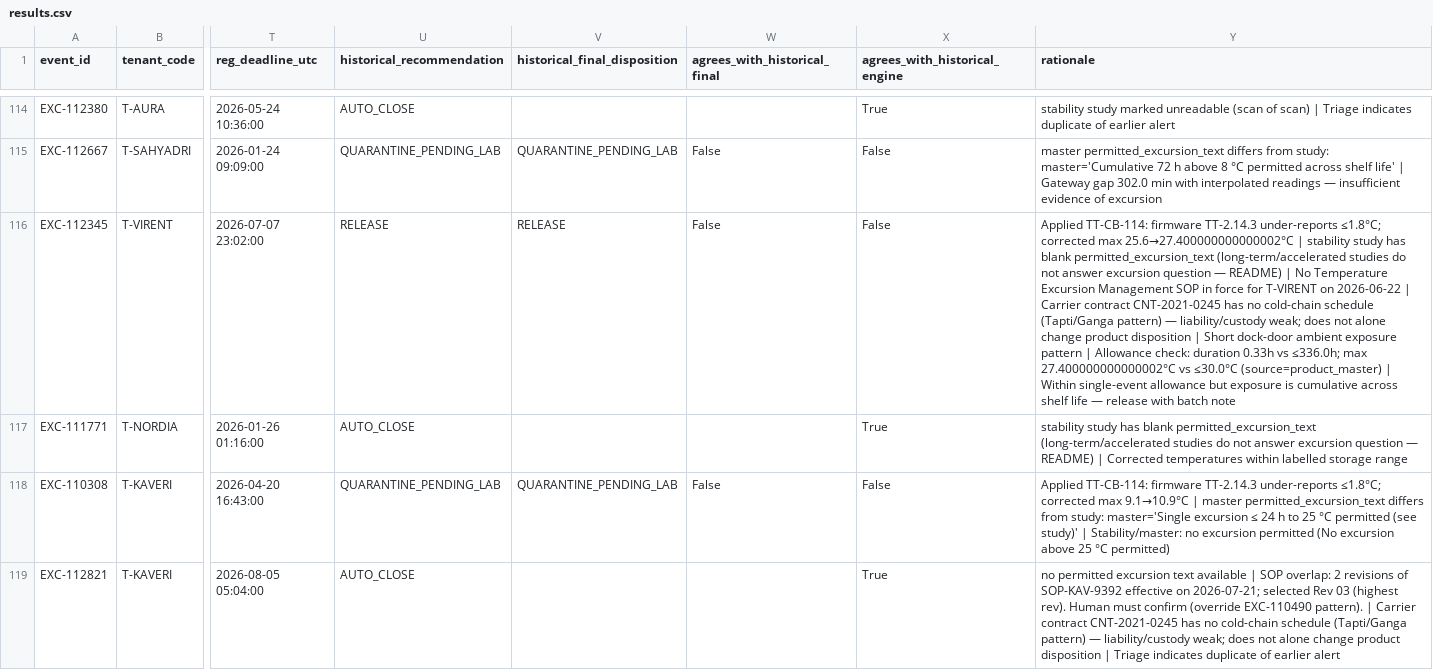
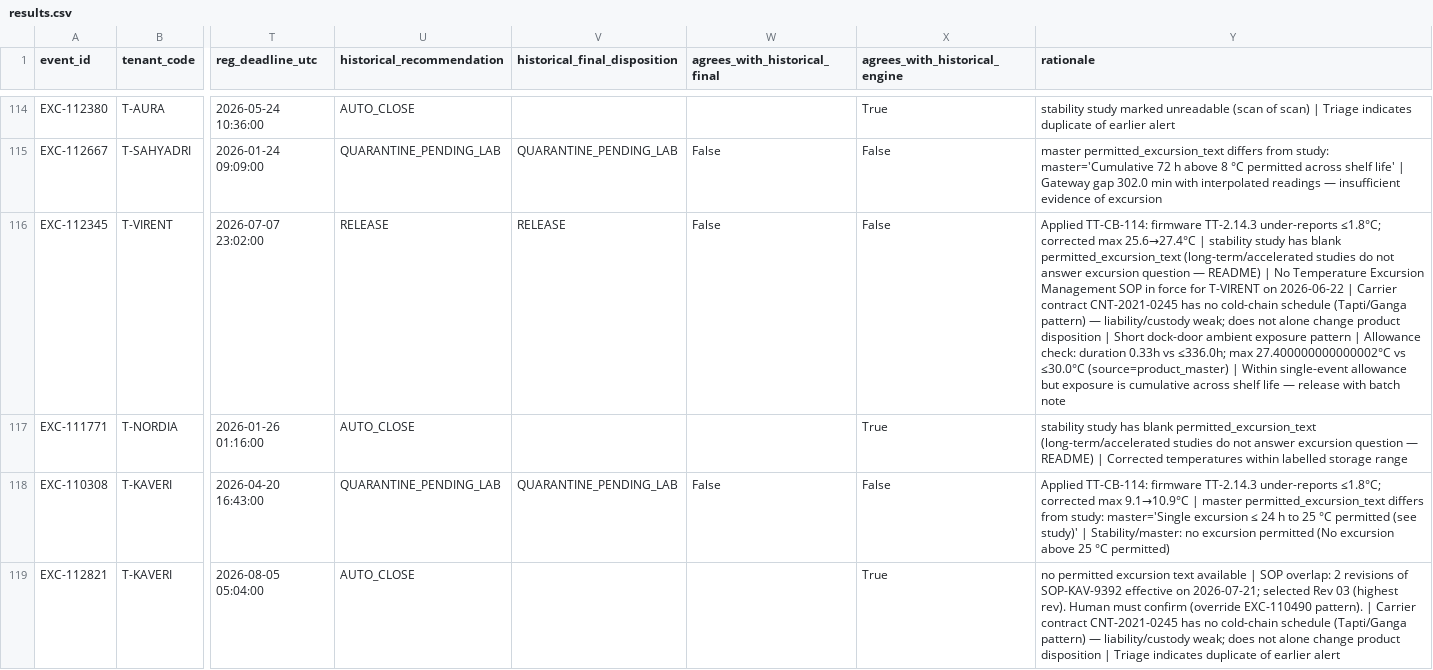
Before and after one commit to Zulfiqar7862/kestrel-adjudication-case-study, a CSV file: prototype/output/results.csv, drawn as a sheet; only a part is shown, gaps mark what is left out; the diff covers the shown part only; the diff names each change by its address in the sheet, - before the commit and + after, or states it on an @@ line.

```diff
--- a/prototype/output/results.csv
+++ b/prototype/output/results.csv
-Y116 (rationale): …corrected max 25.6→27.400000000000002°C | stability…
+Y116 (rationale): …corrected max 25.6→27.4°C | stability…
```
Also changed, not shown: 24 edited cells elsewhere in this file, 1 other file.
